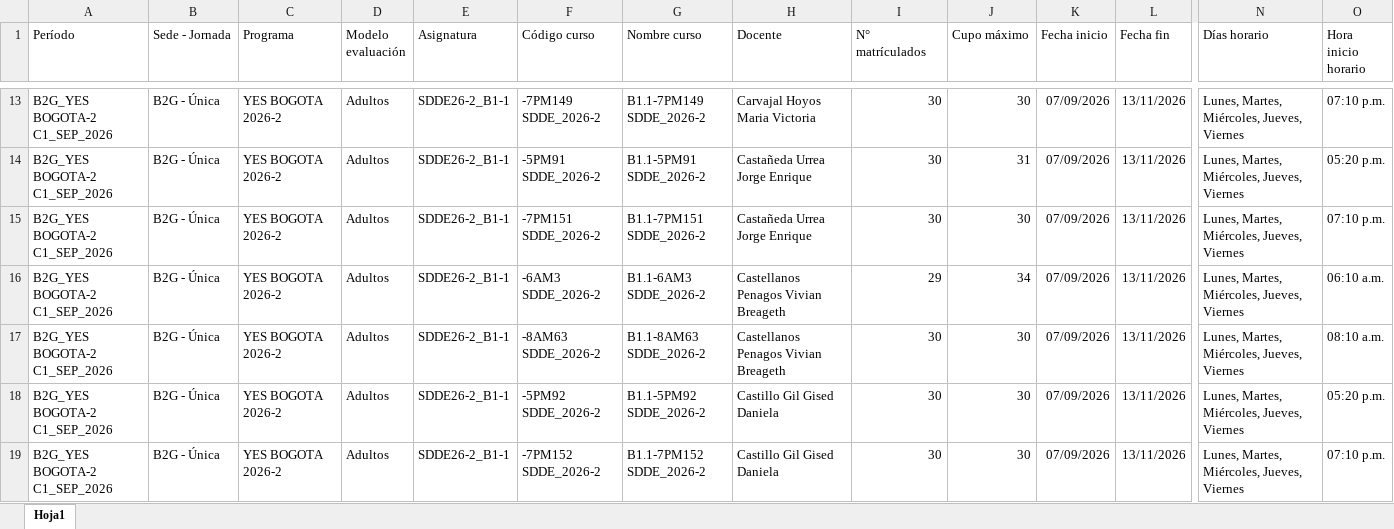
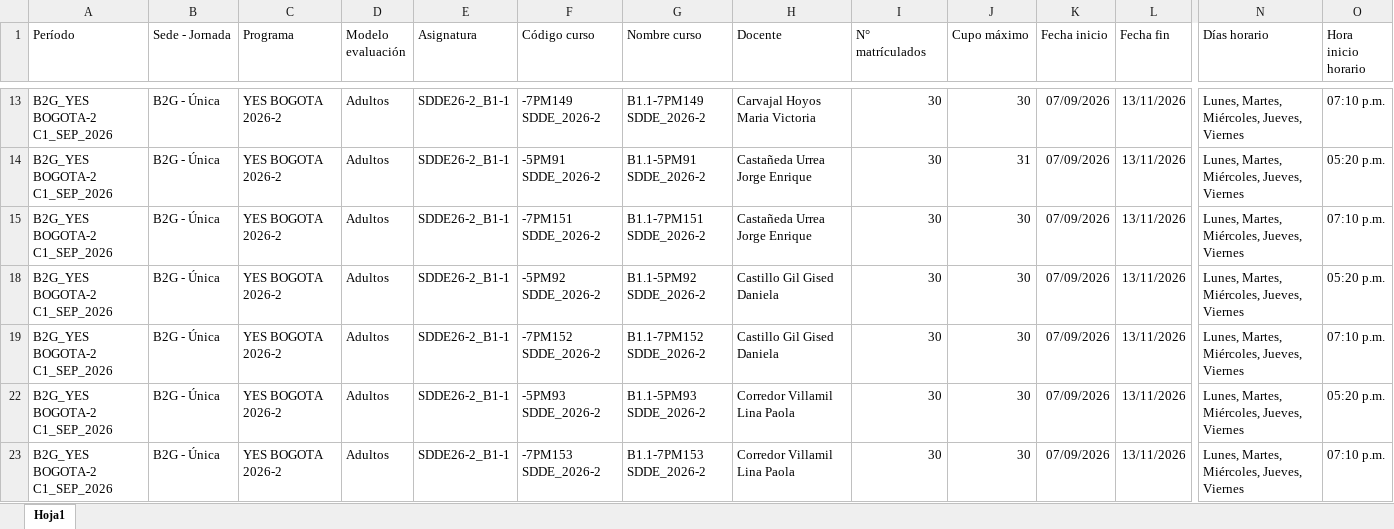
Before and after one commit to conveniosColombo/Automatizacion-Oxford, an Excel workbook: Descargas/Q10/Detalle Cursos/2026-10-16_1448_Detallado_de_cursos_B2G_YES_BOGOTA-2_C1_SEP_2026.xlsx, sheet Hoja1, drawn as a sheet; only a part is shown, gaps mark what is left out; the shorter side is filled out with more unchanged rows; values as stored, in another font and other column widths than the file's, no borders; table styles not drawn; rows hold the shown columns only; the diff covers the shown part only; the diff names each change by its address in the sheet, - before the commit and + after, or states it on an @@ line.

```diff
--- a/Descargas/Q10/Detalle Cursos/2026-10-16_1448_Detallado_de_cursos_B2G_YES_BOGOTA-2_C1_SEP_2026.xlsx (sheet Hoja1)
+++ b/Descargas/Q10/Detalle Cursos/2026-10-16_1448_Detallado_de_cursos_B2G_YES_BOGOTA-2_C1_SEP_2026.xlsx (sheet Hoja1)
@@ row 16 hidden: B2G_YES BOGOTA-2 C1_SEP_2026 | B2G - Única | YES BOGOTA 2026-2 | Adultos | SDDE26-2_B1-1 | -6AM3 SDDE_2026-2 | B1.1-6AM3 SDDE_2026-2 | Castellanos Penagos Vivian Breageth | 29 | 34 | 07/09/2026 | 13/11/2026 | Lunes, Martes, Miércoles, Jueves, Viernes | 06:10 a.m. @@
@@ row 17 hidden: B2G_YES BOGOTA-2 C1_SEP_2026 | B2G - Única | YES BOGOTA 2026-2 | Adultos | SDDE26-2_B1-1 | -8AM63 SDDE_2026-2 | B1.1-8AM63 SDDE_2026-2 | Castellanos Penagos Vivian Breageth | 30 | 30 | 07/09/2026 | 13/11/2026 | Lunes, Martes, Miércoles, Jueves, Viernes | 08:10 a.m. @@
```
Also changed, not shown: 84 hidden or unhidden rows elsewhere in this sheet, .exe/Bot Descargas.xlsx, 27 other files.
